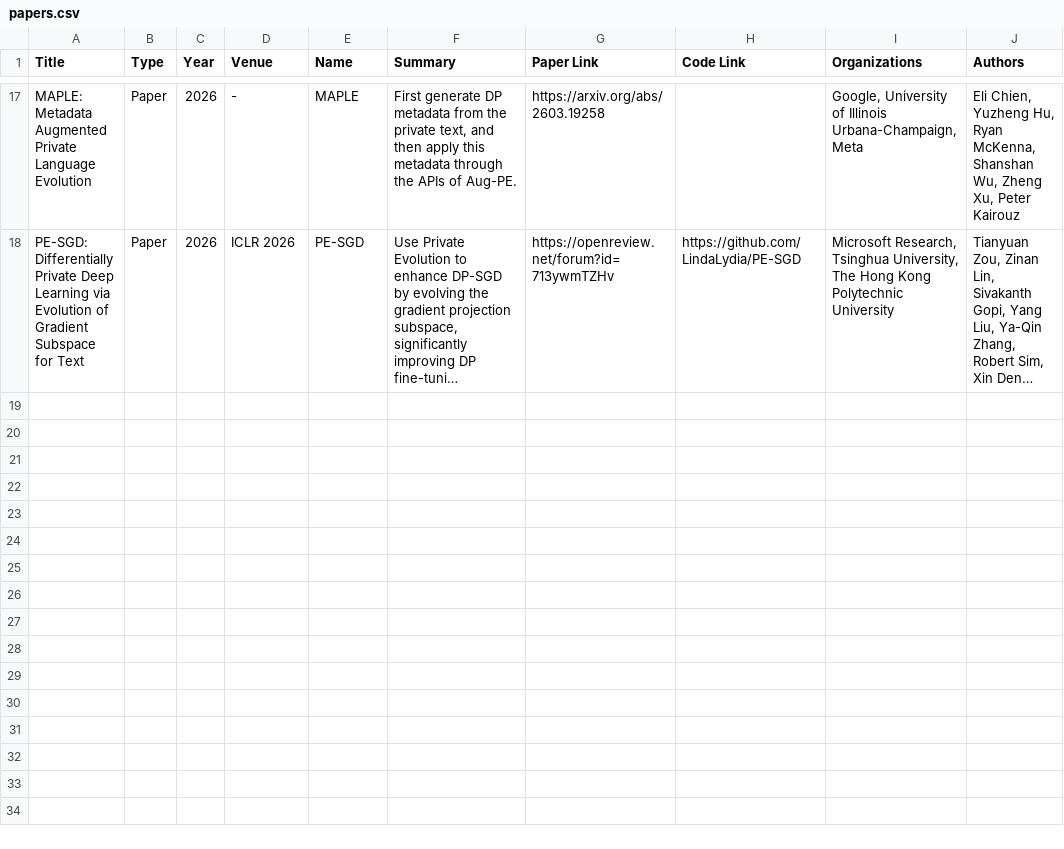
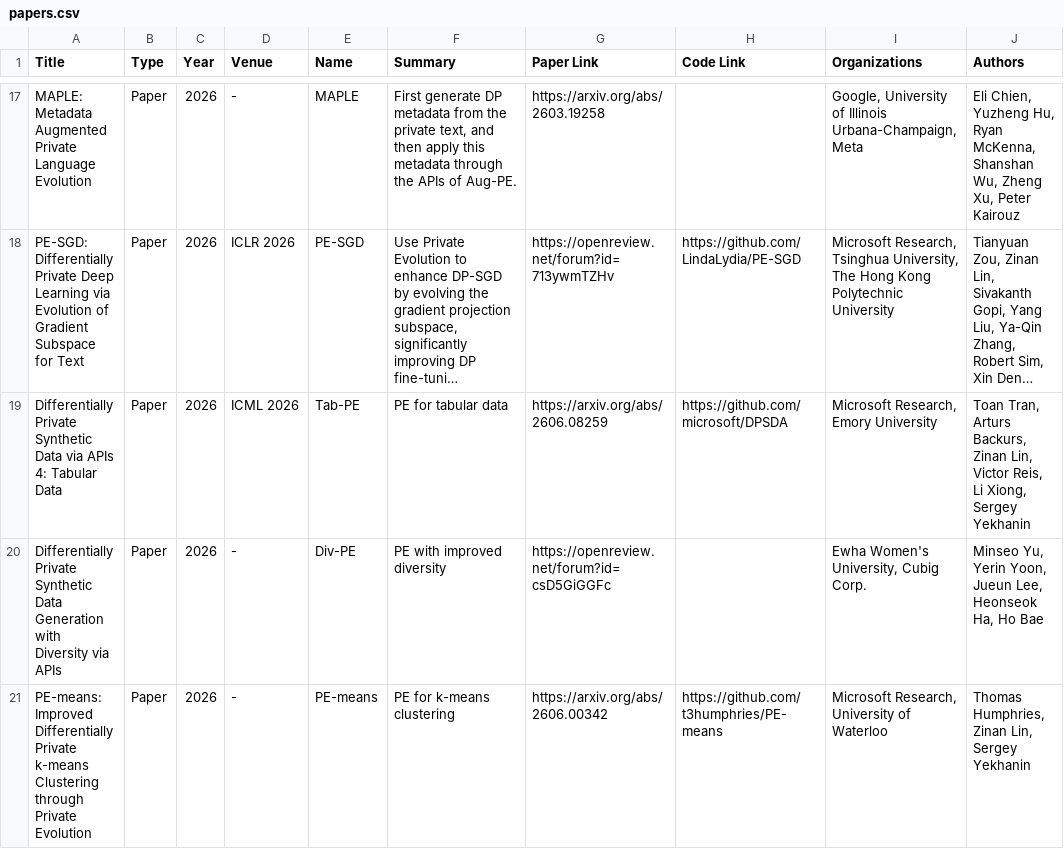
Before and after one commit to elichienxD/private-evolution-papers, a CSV file: papers.csv, drawn as a sheet; only a part is shown, gaps mark what is left out; long unchanged cells end in …; the diff names each change by its address in the sheet, - before the commit and + after, or states it on an @@ line.

Commit message:
Add private evolution papers

```diff
--- a/papers.csv
+++ b/papers.csv
+row 19: Differentially Private Synthetic Data via APIs 4: Tabular Data | Paper | 2026 | ICML 2026 | Tab-PE | PE for tabular data | https://arxiv.org/abs/2606.08259 | https://github.com/microsoft/DPSDA | Microsoft Research, Emory University | Toan Tran, Arturs Backurs, Zinan Lin, Victor Reis, Li Xiong, Sergey Yekhanin
+row 20: Differentially Private Synthetic Data Generation with Diversity via APIs | Paper | 2026 | - | Div-PE | PE with improved diversity | https://openreview.net/forum?id=csD5GiGGFc |  | Ewha Women's University, Cubig Corp. | Minseo Yu, Yerin Yoon, Jueun Lee, Heonseok Ha, Ho Bae
+row 21: PE-means: Improved Differentially Private k-means Clustering through Private Evolution | Paper | 2026 | - | PE-means | PE for k-means clustering | https://arxiv.org/abs/2606.00342 | https://github.com/t3humphries/PE-means | Microsoft Research, University of Waterloo | Thomas Humphries, Zinan Lin, Sergey Yekhanin
```
